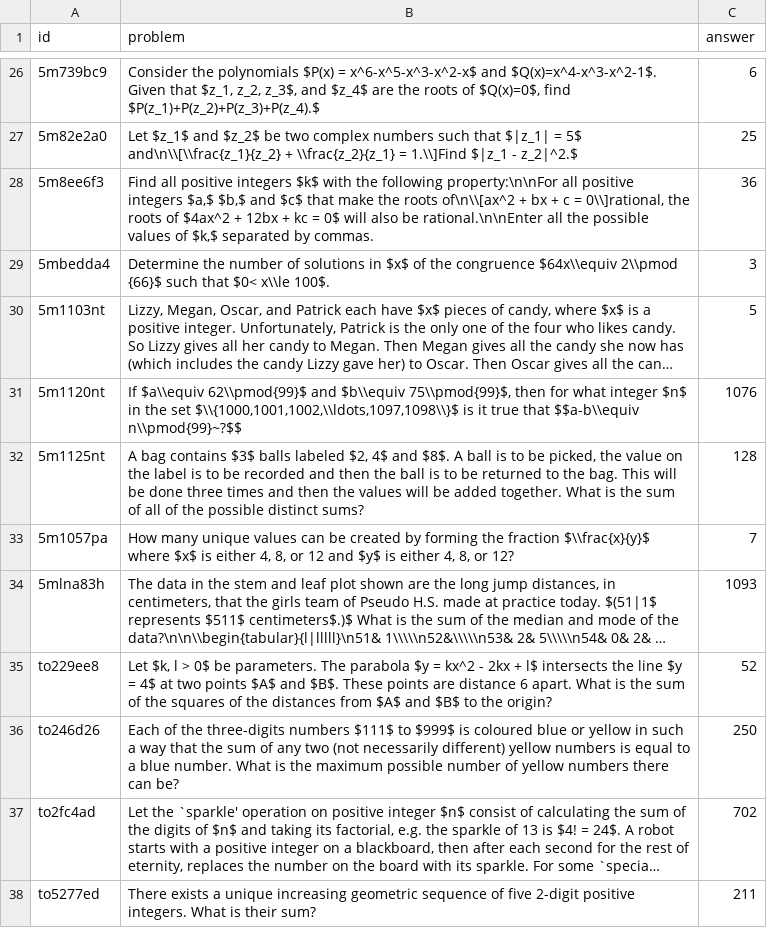
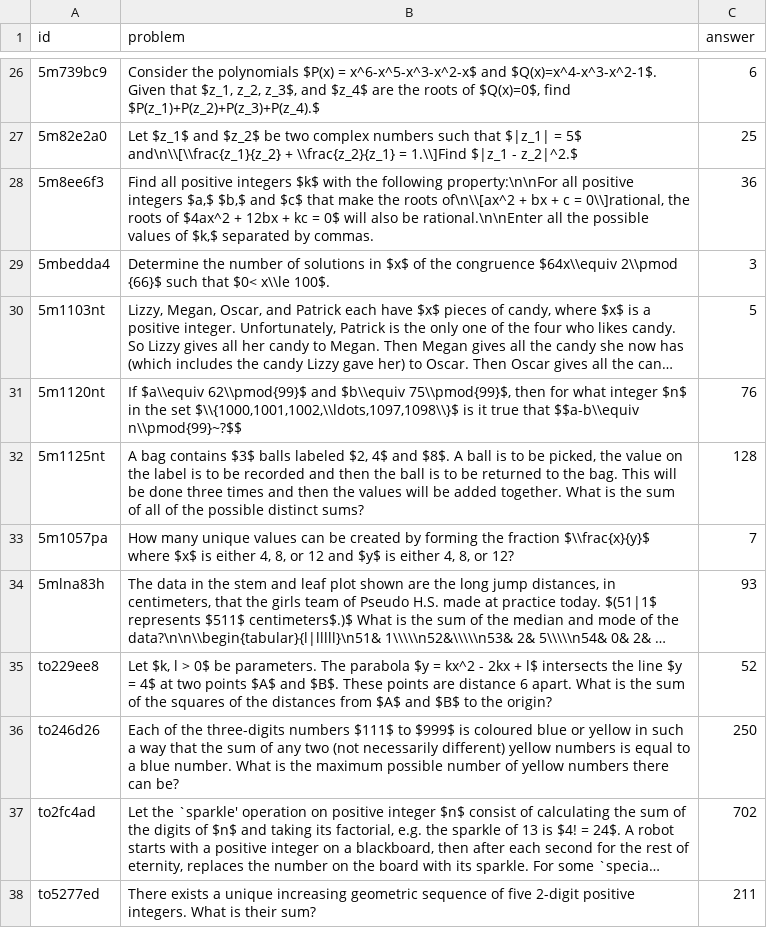
Before and after one commit to aakashks/aimo, a CSV file: data/all.csv, drawn as a sheet; only a part is shown, gaps mark what is left out; long unchanged cells end in …; the diff names each change by its address in the sheet, - before the commit and + after, or states it on an @@ line.

```diff
--- a/data/all.csv
+++ b/data/all.csv
-C31 (answer): 1076
+C31 (answer): 76
-C34 (answer): 1093
+C34 (answer): 93
```
Also changed, not shown: 3 other files.
